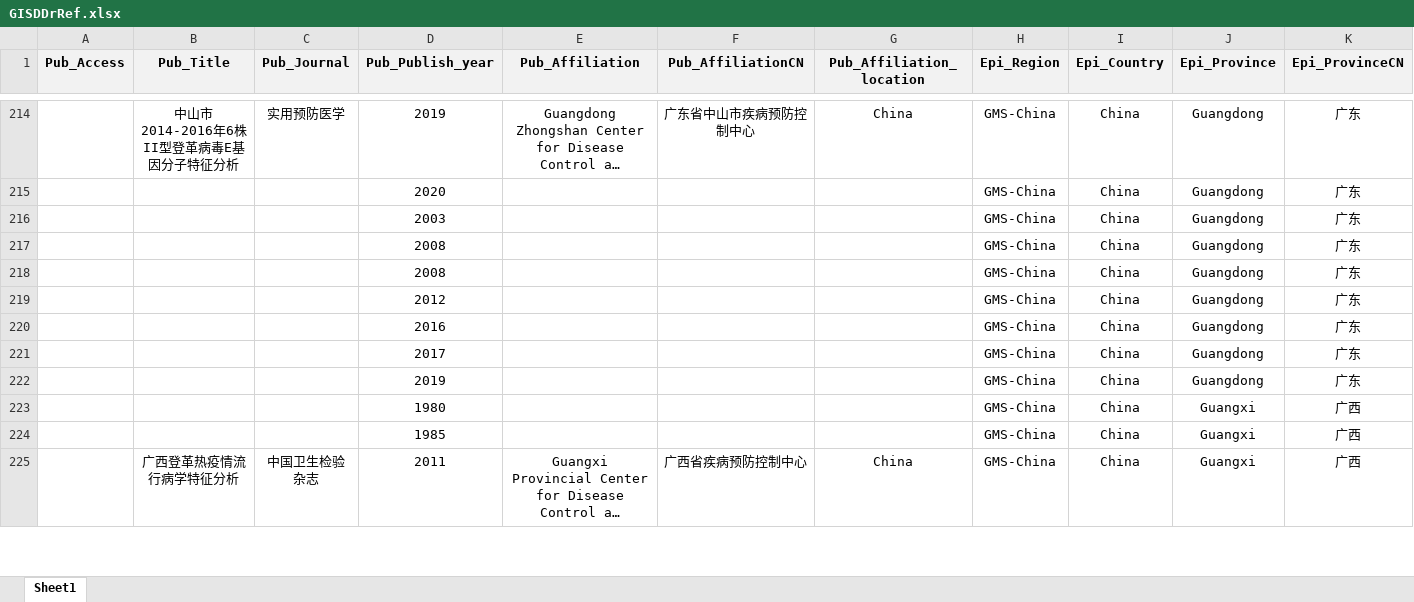
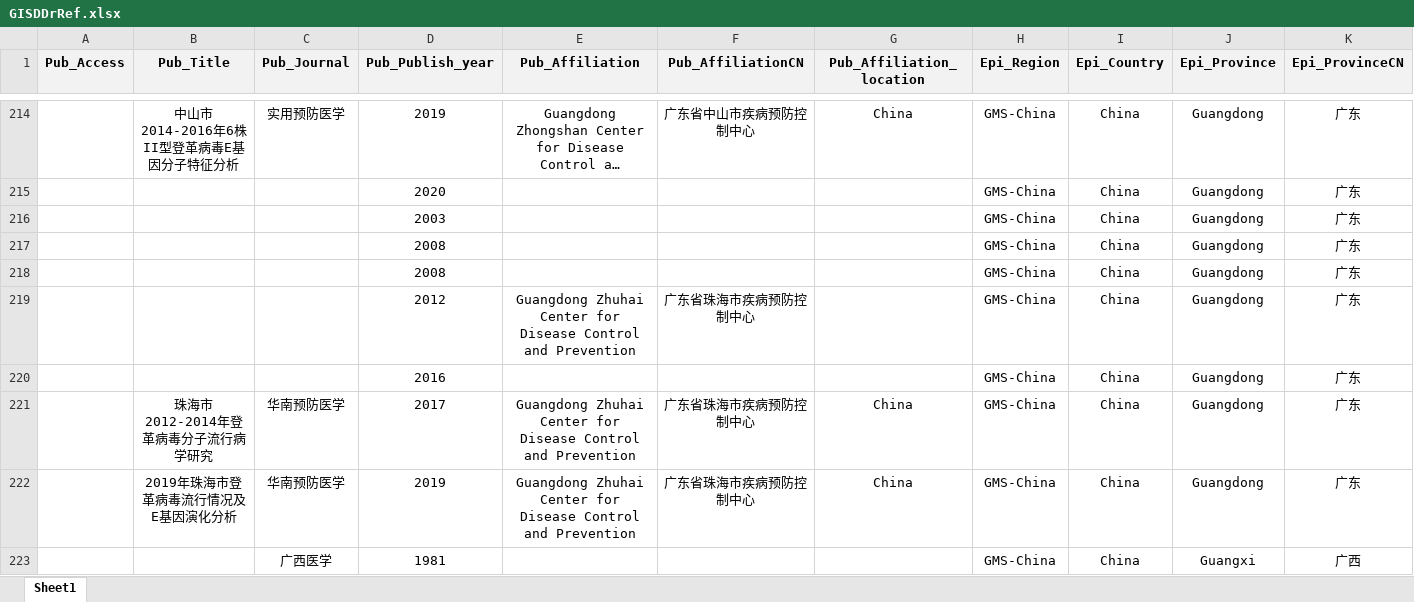
Before and after one commit to GuoXiang9399/GISDDrRef, an Excel workbook: GISDDrRef.xlsx, sheet Sheet1, drawn as a sheet; only a part is shown, gaps mark what is left out; the shorter side is filled out with more unchanged rows; long unchanged cells end in …; values as stored, in another font and other column widths than the file's, no borders; removed rows and columns are numbered as before the commit, all else as after; rows hold the shown columns only; the diff covers the shown part only; the diff names each change by its address in the sheet, - before the commit and + after, or states it on an @@ line.

```diff
--- a/GISDDrRef.xlsx (sheet Sheet1)
+++ b/GISDDrRef.xlsx (sheet Sheet1)
-E219 (Pub_Affiliation): (empty)
+E219 (Pub_Affiliation): Guangdong Zhuhai Center for Disease Control and Prevention
-F219 (Pub_AffiliationCN): (empty)
+F219 (Pub_AffiliationCN): 广东省珠海市疾病预防控制中心
-B221 (Pub_Title): (empty)
+B221 (Pub_Title): 珠海市2012-2014年登革病毒分子流行病学研究
-C221:C222 (Pub_Journal): (empty)
+C221:C222 (Pub_Journal): 华南预防医学
-E221:E222 (Pub_Affiliation): (empty)
+E221:E222 (Pub_Affiliation): Guangdong Zhuhai Center for Disease Control and Prevention
-F221:F222 (Pub_AffiliationCN): (empty)
+F221:F222 (Pub_AffiliationCN): 广东省珠海市疾病预防控制中心
-G221:G222 (Pub_Affiliation_location): (empty)
+G221:G222 (Pub_Affiliation_location): China
-B222 (Pub_Title): (empty)
+B222 (Pub_Title): 2019年珠海市登革病毒流行情况及E基因演化分析
-C223 (Pub_Journal): (empty)
+C223 (Pub_Journal): 广西医学
-D223 (Pub_Publish_year): 1980
+D223 (Pub_Publish_year): 1981
-row 224:  |  |  | 1985 |  |  |  | GMS-China | China | Guangxi | 广西
```
Also changed, not shown: 13 added rows, 11 removed rows and 40 edited cells elsewhere in this sheet, 2 other files.
